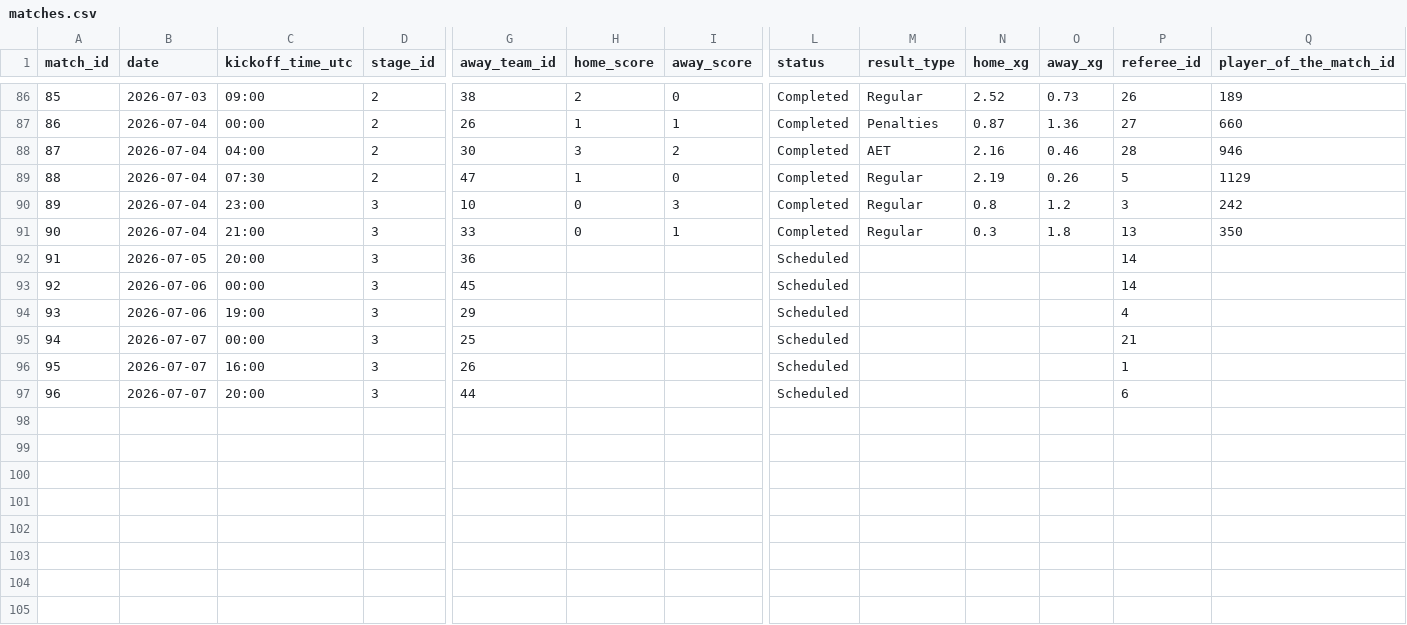
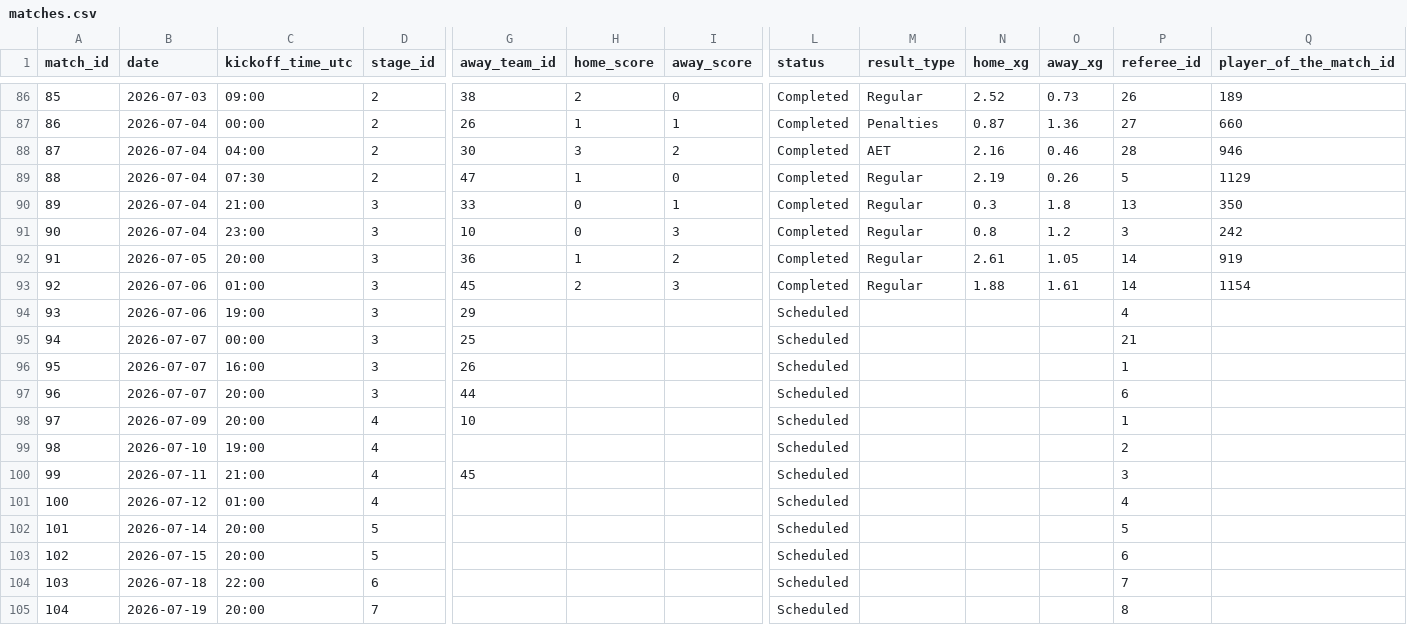
Before and after one commit to Zia-Ur-Rehman10/worldcup-2026-dashboard, a CSV file: raw_data/matches.csv, drawn as a sheet; only a part is shown, gaps mark what is left out; addresses are those after the commit; rows hold the shown columns only; the diff names each change by its address in the sheet, - before the commit and + after, or states it on an @@ line.

```diff
--- a/raw_data/matches.csv
+++ b/raw_data/matches.csv
@@ row 91 moved to row 90: 89 @@
@@ column A (match_id) renumbered in row 91 @@
-H92 (home_score): (empty)
+H92 (home_score): 1
-I92 (away_score): (empty)
+I92 (away_score): 2
-L92:L93 (status): Scheduled
+L92:L93 (status): Completed
-M92:M93 (result_type): (empty)
+M92:M93 (result_type): Regular
-N92 (home_xg): (empty)
+N92 (home_xg): 2.61
-O92 (away_xg): (empty)
+O92 (away_xg): 1.05
-Q92 (player_of_the_match_id): (empty)
+Q92 (player_of_the_match_id): 919
-C93 (kickoff_time_utc): 00:00
+C93 (kickoff_time_utc): 01:00
-H93 (home_score): (empty)
+H93 (home_score): 2
-I93 (away_score): (empty)
+I93 (away_score): 3
-N93 (home_xg): (empty)
+N93 (home_xg): 1.88
-O93 (away_xg): (empty)
+O93 (away_xg): 1.61
-Q93 (player_of_the_match_id): (empty)
+Q93 (player_of_the_match_id): 1154
+row 98: 97 | 2026-07-09 | 20:00 | 4 | 10 |  |  | Scheduled |  |  |  | 1
+row 99: 98 | 2026-07-10 | 19:00 | 4 |  |  |  | Scheduled |  |  |  | 2
+row 100: 99 | 2026-07-11 | 21:00 | 4 | 45 |  |  | Scheduled |  |  |  | 3
+row 101: 100 | 2026-07-12 | 01:00 | 4 |  |  |  | Scheduled |  |  |  | 4
+row 102: 101 | 2026-07-14 | 20:00 | 5 |  |  |  | Scheduled |  |  |  | 5
+row 103: 102 | 2026-07-15 | 20:00 | 5 |  |  |  | Scheduled |  |  |  | 6
+row 104: 103 | 2026-07-18 | 22:00 | 6 |  |  |  | Scheduled |  |  |  | 7
+row 105: 104 | 2026-07-19 | 20:00 | 7 |  |  |  | Scheduled |  |  |  | 8
```
Also changed, not shown: raw_data/match_events.csv, raw_data/match_lineups.csv, 4 other files.
